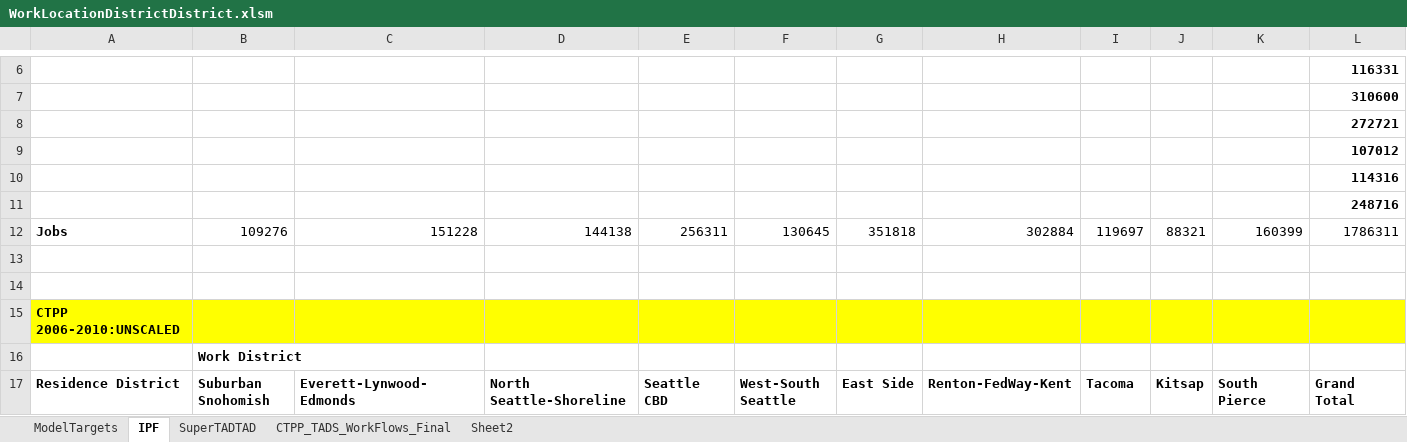
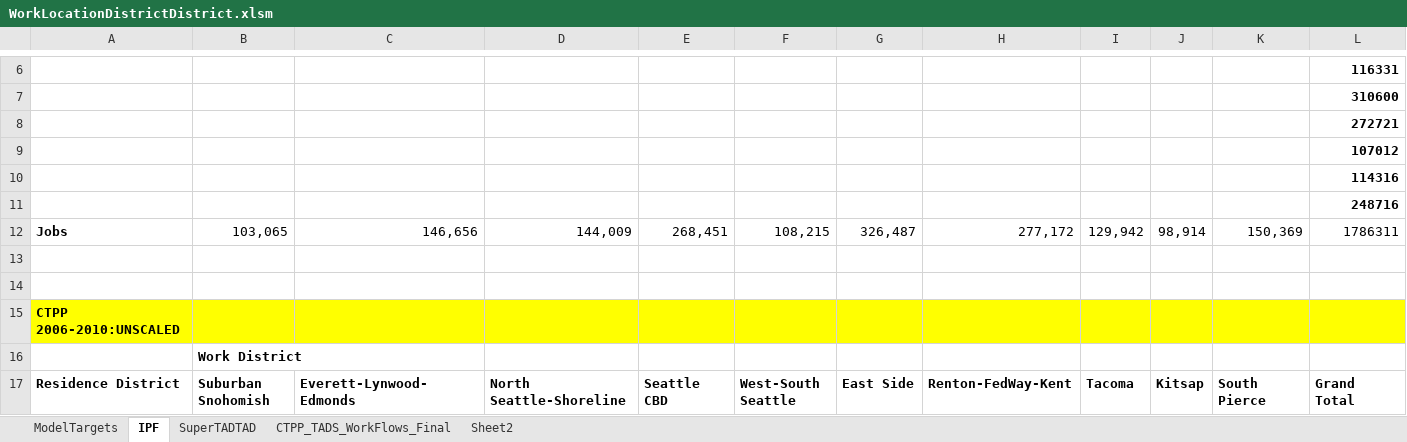
Before and after one commit to psrc/soundcast, an Excel workbook: scripts/summarize/WorkLocationDistrictDistrict.xlsm, sheet IPF, drawn as a sheet; only a part is shown, gaps mark what is left out; values as stored, in another font and other column widths than the file's, no borders; removed rows and columns are numbered as before the commit, all else as after; rows hold the shown columns only; the diff covers the shown part only; the diff names each change by its address in the sheet, - before the commit and + after, or states it on an @@ line.

```diff
--- a/scripts/summarize/WorkLocationDistrictDistrict.xlsm (sheet IPF)
+++ b/scripts/summarize/WorkLocationDistrictDistrict.xlsm (sheet IPF)
-row 12: Jobs | 109276 | 151228 | 144138 | 256311 | 130645 | 351818 | 302884 | 119697 | 88321 | 160399 | 1786311
+row 12: Jobs | 103,065 | 146,656 | 144,009 | 268,451 | 108,215 | 326,487 | 277,172 | 129,942 | 98,914 | 150,369 | 1786311
```
Also changed, not shown: 12 added rows and 12 removed rows elsewhere in this sheet, sheet ModelTargets, 1 other file.
